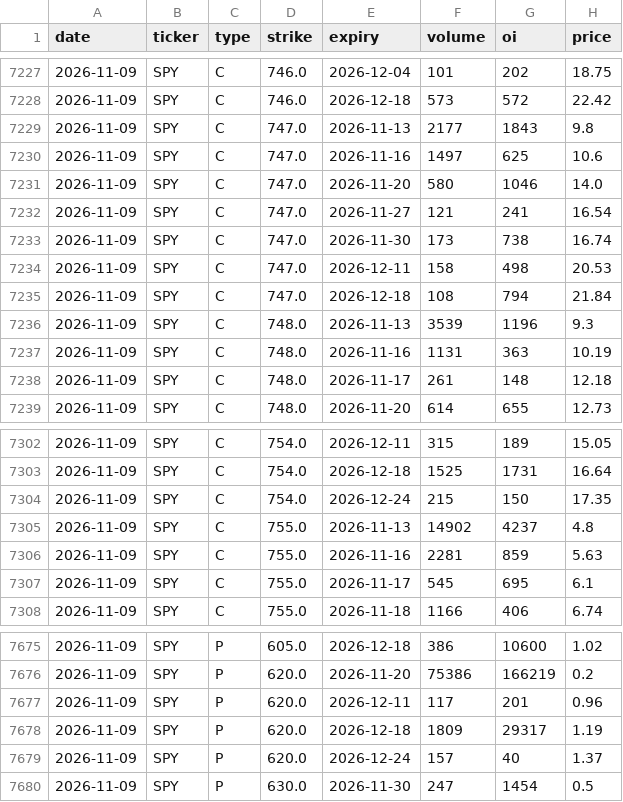
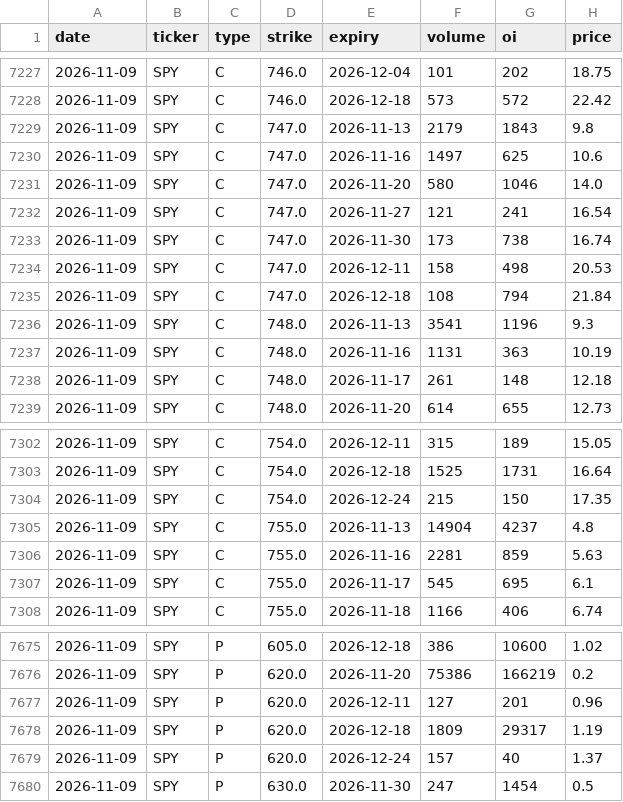
Before and after one commit to mralenzi-dotcom/zakham, a CSV file: data/options_history.csv, drawn as a sheet; only a part is shown, gaps mark what is left out.

Commit message:
data 2026-11-10-0416

```diff
--- a/data/options_history.csv
+++ b/data/options_history.csv
@@ -7228,3 +7228,3 @@ date,ticker,type,strike,expiry,volume,oi,price
 2026-11-09,SPY,C,746.0,2026-12-18,573,572,22.42
-2026-11-09,SPY,C,747.0,2026-11-13,2177,1843,9.8
+2026-11-09,SPY,C,747.0,2026-11-13,2179,1843,9.8
 2026-11-09,SPY,C,747.0,2026-11-16,1497,625,10.6
@@ -7235,3 +7235,3 @@ date,ticker,type,strike,expiry,volume,oi,price
 2026-11-09,SPY,C,747.0,2026-12-18,108,794,21.84
-2026-11-09,SPY,C,748.0,2026-11-13,3539,1196,9.3
+2026-11-09,SPY,C,748.0,2026-11-13,3541,1196,9.3
 2026-11-09,SPY,C,748.0,2026-11-16,1131,363,10.19
@@ -7304,3 +7304,3 @@ date,ticker,type,strike,expiry,volume,oi,price
 2026-11-09,SPY,C,754.0,2026-12-24,215,150,17.35
-2026-11-09,SPY,C,755.0,2026-11-13,14902,4237,4.8
+2026-11-09,SPY,C,755.0,2026-11-13,14904,4237,4.8
 2026-11-09,SPY,C,755.0,2026-11-16,2281,859,5.63
@@ -7676,3 +7676,3 @@ date,ticker,type,strike,expiry,volume,oi,price
 2026-11-09,SPY,P,620.0,2026-11-20,75386,166219,0.2
-2026-11-09,SPY,P,620.0,2026-12-11,117,201,0.96
+2026-11-09,SPY,P,620.0,2026-12-11,127,201,0.96
 2026-11-09,SPY,P,620.0,2026-12-18,1809,29317,1.19
```
